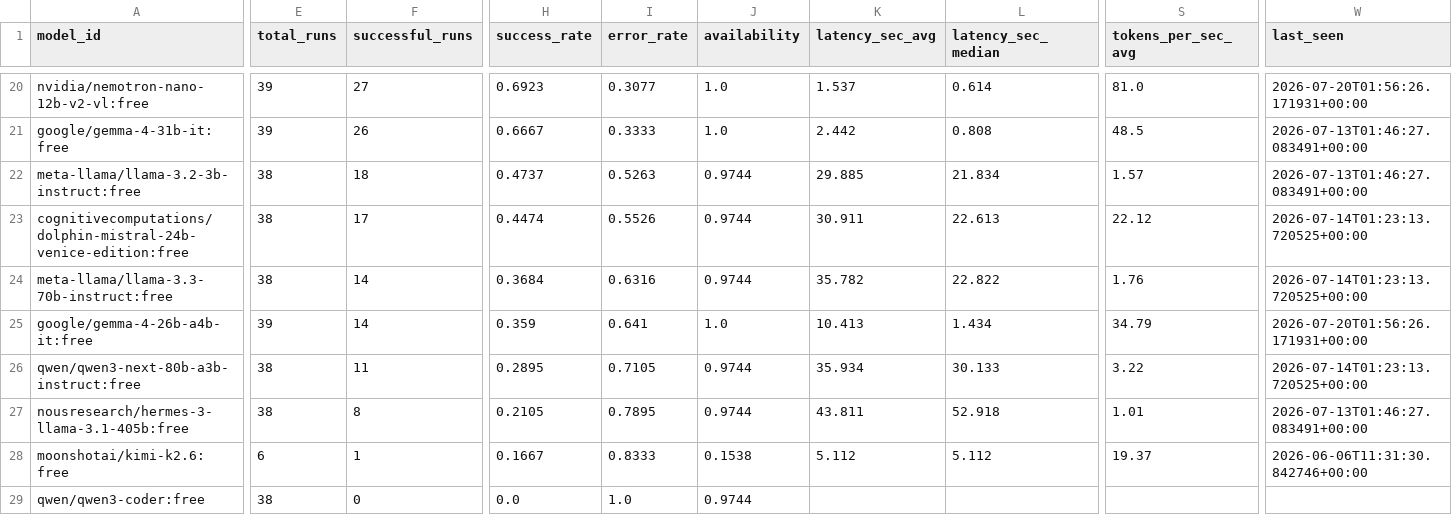
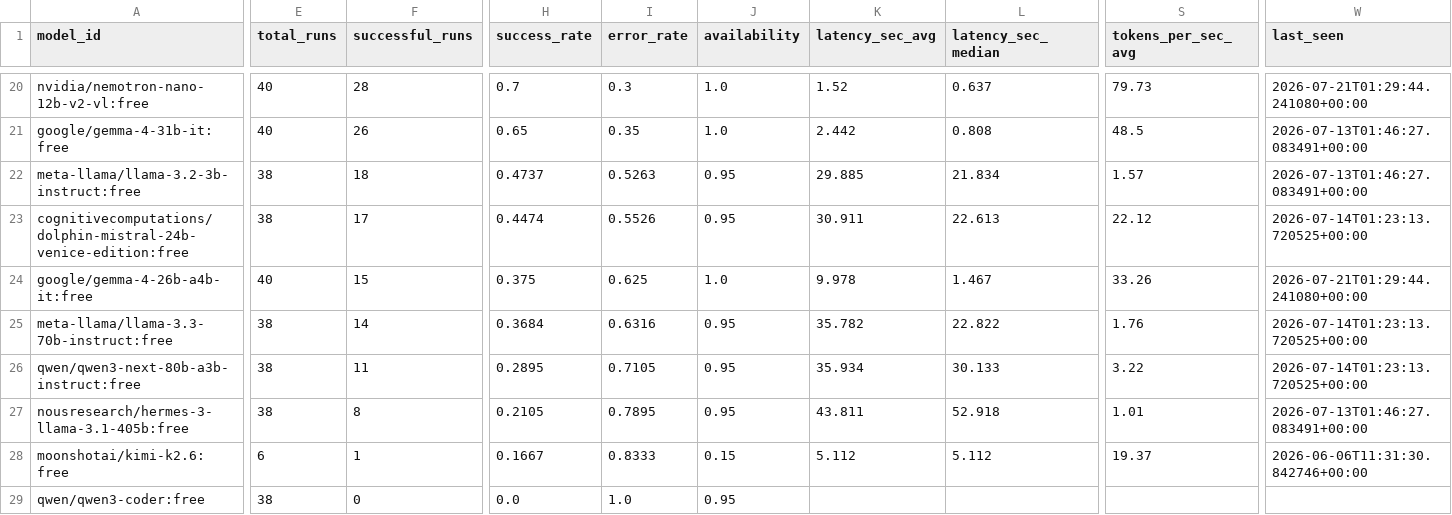
Before and after one commit to mohabdelkarim/free-model-pulse, a CSV file: data/derived/model_index.csv, drawn as a sheet; only a part is shown, gaps mark what is left out; removed rows and columns are numbered as before the commit, all else as after; rows hold the shown columns only; the diff covers the shown part only; the diff names each change by its address in the sheet, - before the commit and + after, or states it on an @@ line.

```diff
--- a/data/derived/model_index.csv
+++ b/data/derived/model_index.csv
-E20:E21 (total_runs): 39
+E20:E21 (total_runs): 40
-F20 (successful_runs): 27
+F20 (successful_runs): 28
-H20 (success_rate): 0.6923
+H20 (success_rate): 0.7
-I20 (error_rate): 0.3077
+I20 (error_rate): 0.3
-K20 (latency_sec_avg): 1.537
+K20 (latency_sec_avg): 1.52
-L20 (latency_sec_median): 0.614
+L20 (latency_sec_median): 0.637
-S20 (tokens_per_sec_avg): 81.0
+S20 (tokens_per_sec_avg): 79.73
-W20 (last_seen): 2026-07-20T01:56:26.171931+00:00
+W20 (last_seen): 2026-07-21T01:29:44.241080+00:00
-H21 (success_rate): 0.6667
+H21 (success_rate): 0.65
-I21 (error_rate): 0.3333
+I21 (error_rate): 0.35
-J22:J23 (availability): 0.9744
+J22:J23 (availability): 0.95
+row 24: google/gemma-4-26b-a4b-it:free | 40 | 15 | 0.375 | 0.625 | 1.0 | 9.978 | 1.467 | 33.26 | 2026-07-21T01:29:44.241080+00:00
-J25 (availability): 0.9744
+J25 (availability): 0.95
-row 25: google/gemma-4-26b-a4b-it:free | 39 | 14 | 0.359 | 0.641 | 1.0 | 10.413 | 1.434 | 34.79 | 2026-07-20T01:56:26.171931+00:00
-J26:J27 (availability): 0.9744
+J26:J27 (availability): 0.95
-J28 (availability): 0.1538
+J28 (availability): 0.15
-J29 (availability): 0.9744
+J29 (availability): 0.95
```
Also changed, not shown: 1 added row, 1 removed row and 73 edited cells elsewhere in this file, data/raw/benchmark_runs.csv, 1 other file.
